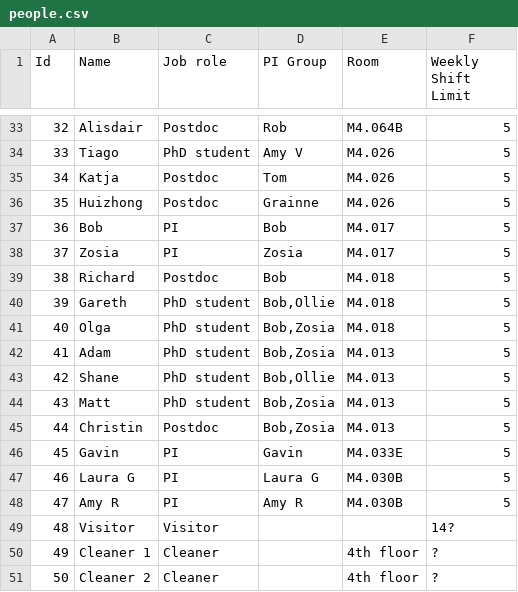
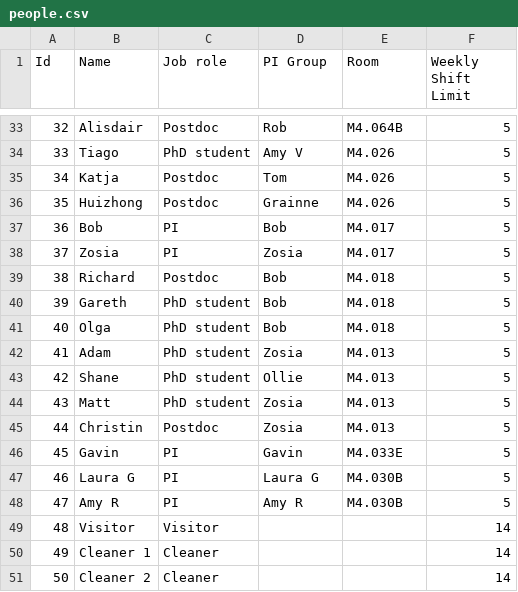
Before and after one commit to tmutimer/mito-planner, a CSV file: src/main/resources/people.csv, drawn as a sheet; only a part is shown, gaps mark what is left out.

```diff
--- a/src/main/resources/people.csv
+++ b/src/main/resources/people.csv
@@ -39,8 +39,8 @@
 38,Richard,Postdoc,Bob,M4.018,5,
-39,Gareth,PhD student,"Bob,Ollie",M4.018,5,
-40,Olga,PhD student,"Bob,Zosia",M4.018,5,
-41,Adam,PhD student,"Bob,Zosia",M4.013,5,
-42,Shane,PhD student,"Bob,Ollie",M4.013,5,
-43,Matt,PhD student,"Bob,Zosia",M4.013,5,
-44,Christin,Postdoc,"Bob,Zosia",M4.013,5,
+39,Gareth,PhD student,"Bob",M4.018,5,
+40,Olga,PhD student,"Bob",M4.018,5,
+41,Adam,PhD student,"Zosia",M4.013,5,
+42,Shane,PhD student,"Ollie",M4.013,5,
+43,Matt,PhD student,"Zosia",M4.013,5,
+44,Christin,Postdoc,"Zosia",M4.013,5,
 45,Gavin,PI,Gavin,M4.033E,5,
@@ -48,4 +48,4 @@
 47,Amy R,PI,Amy R,M4.030B,5,
-48,Visitor,Visitor,,,14?,
-49,Cleaner 1,Cleaner,,4th floor,?,
-50,Cleaner 2,Cleaner,,4th floor,?,
+48,Visitor,Visitor,,,14,
+49,Cleaner 1,Cleaner,,,14,
+50,Cleaner 2,Cleaner,,,14,
```
Also changed, not shown: src/main/resources/rooms.csv, 6 other files.
